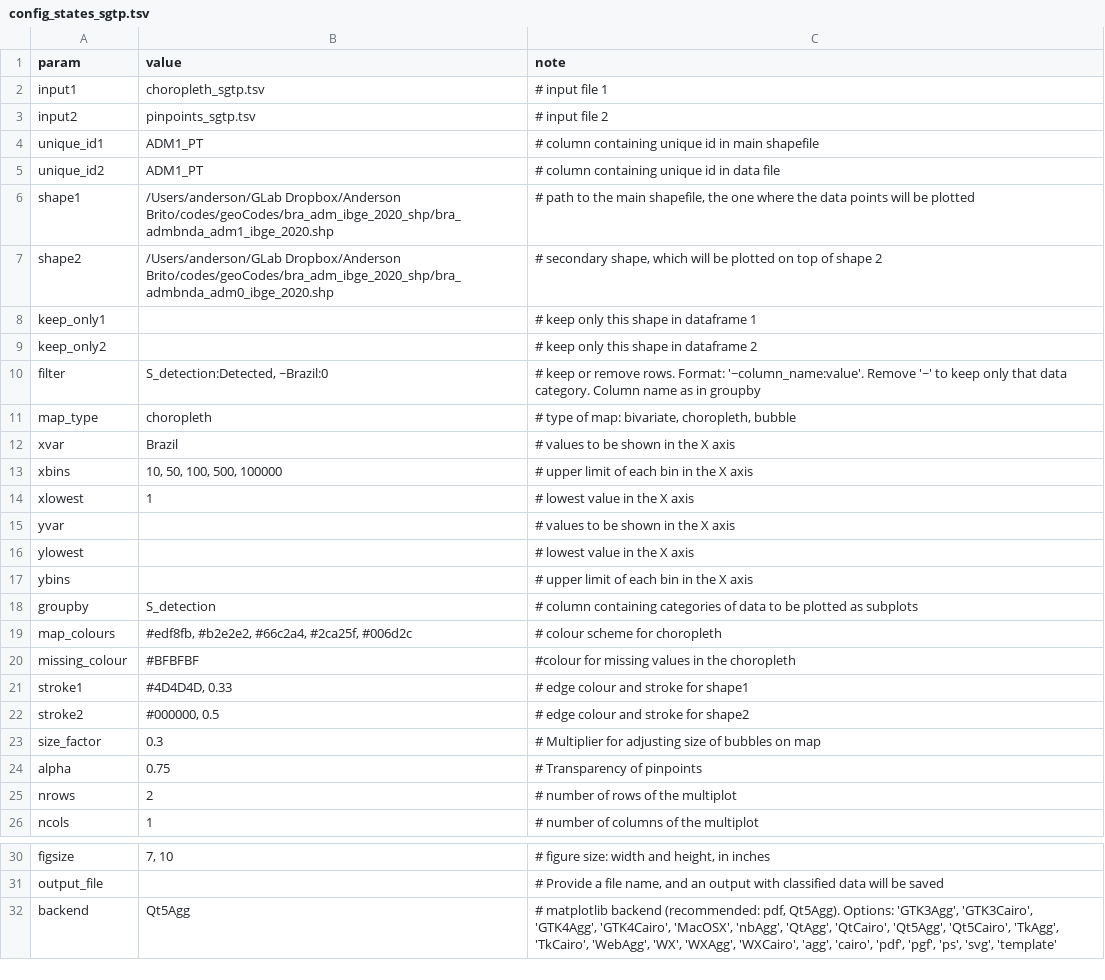
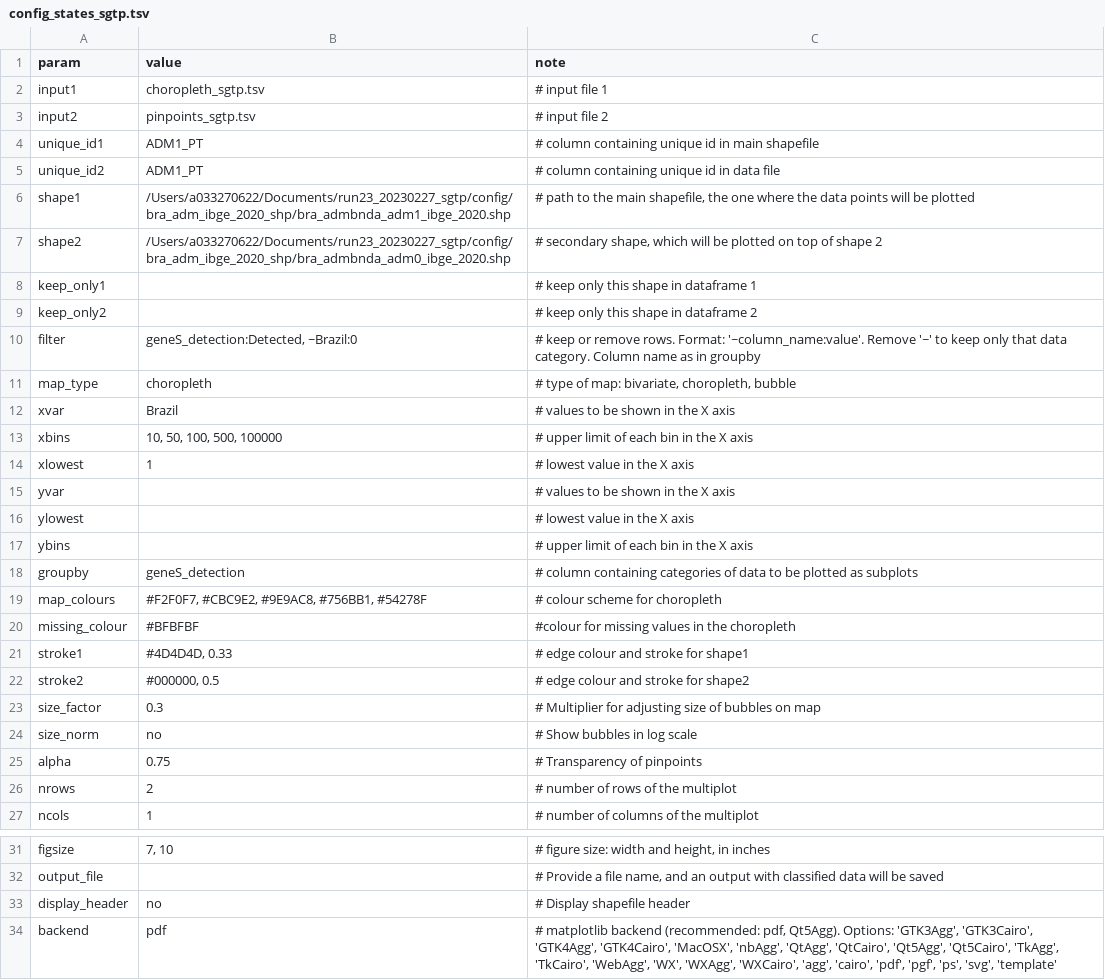
Before and after one commit to InstitutoTodosPelaSaude/omicron, a TSV file: figures/map/config_states_sgtp.tsv, drawn as a sheet; only a part is shown, gaps mark what is left out.

```diff
--- a/figures/map/config_states_sgtp.tsv
+++ b/figures/map/config_states_sgtp.tsv
@@ -5,7 +5,7 @@ unique_id1	ADM1_PT	# column containing unique id in main shapefile
 unique_id2	ADM1_PT	# column containing unique id in data file
-shape1	/Users/anderson/GLab Dropbox/Anderson Brito/codes/geoCodes/bra_adm_ibge_2020_shp/bra_admbnda_adm1_ibge_2020.shp	# path to the main shapefile, the one where the data points will be plotted
-shape2	/Users/anderson/GLab Dropbox/Anderson Brito/codes/geoCodes/bra_adm_ibge_2020_shp/bra_admbnda_adm0_ibge_2020.shp	# secondary shape, which will be plotted on top of shape 2
+shape1	/Users/a033270622/Documents/run23_20230227_sgtp/config/bra_adm_ibge_2020_shp/bra_admbnda_adm1_ibge_2020.shp	# path to the main shapefile, the one where the data points will be plotted
+shape2	/Users/a033270622/Documents/run23_20230227_sgtp/config/bra_adm_ibge_2020_shp/bra_admbnda_adm0_ibge_2020.shp	# secondary shape, which will be plotted on top of shape 2
 keep_only1		# keep only this shape in dataframe 1
 keep_only2		# keep only this shape  in dataframe 2
-filter	S_detection:Detected, ~Brazil:0	# keep or remove rows. Format: '~column_name:value'. Remove '~' to keep only that data category. Column name as in groupby
+filter	geneS_detection:Detected, ~Brazil:0	# keep or remove rows. Format: '~column_name:value'. Remove '~' to keep only that data category. Column name as in groupby
 map_type	choropleth	# type of map: bivariate, choropleth, bubble
@@ -17,4 +17,4 @@ ylowest		 # lowest value in the X axis
 ybins		# upper limit of each bin in the X axis
-groupby	S_detection	# column containing categories of data to be plotted as subplots
-map_colours	#edf8fb, #b2e2e2, #66c2a4, #2ca25f, #006d2c	# colour scheme for choropleth
+groupby	geneS_detection	# column containing categories of data to be plotted as subplots
+map_colours	#F2F0F7, #CBC9E2, #9E9AC8, #756BB1, #54278F	# colour scheme for choropleth
 missing_colour	#BFBFBF	 #colour for missing values in the choropleth
@@ -23,2 +23,3 @@ stroke2	#000000, 0.5	# edge colour and stroke for shape2
 size_factor	0.3	# Multiplier for adjusting size of bubbles on map
+size_norm	no	# Show bubbles in log scale
 alpha	0.75	# Transparency of pinpoints
@@ -31,2 +32,3 @@ figsize	7, 10	# figure size: width and height, in inches
 output_file		# Provide a file name, and an output with classified data will be saved
-backend	Qt5Agg	# matplotlib backend (recommended: pdf, Qt5Agg). Options: 'GTK3Agg', 'GTK3Cairo', 'GTK4Agg', 'GTK4Cairo', 'MacOSX', 'nbAgg', 'QtAgg', 'QtCairo', 'Qt5Agg', 'Qt5Cairo', 'TkAgg', 'TkCairo', 'WebAgg', 'WX', 'WXAgg', 'WXCairo', 'agg', 'cairo', 'pdf', 'pgf', 'ps', 'svg', 'template'
+display_header	no	# Display shapefile header
+backend	pdf	# matplotlib backend (recommended: pdf, Qt5Agg). Options: 'GTK3Agg', 'GTK3Cairo', 'GTK4Agg', 'GTK4Cairo', 'MacOSX', 'nbAgg', 'QtAgg', 'QtCairo', 'Qt5Agg', 'Qt5Cairo', 'TkAgg', 'TkCairo', 'WebAgg', 'WX', 'WXAgg', 'WXCairo', 'agg', 'cairo', 'pdf', 'pgf', 'ps', 'svg', 'template'
```
Also changed, not shown: figures/heatmap/config_posrate_weeks_SC2demog.tsv, figures/heatmap/config_posrate_weeks_SC2states.tsv, 8 other files.
